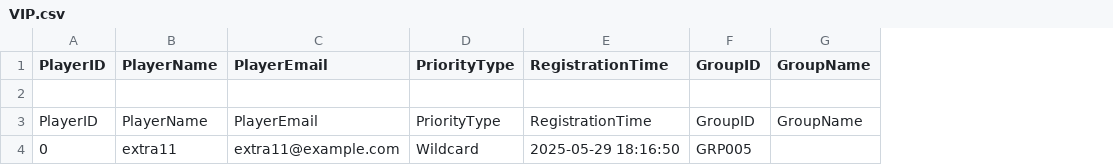
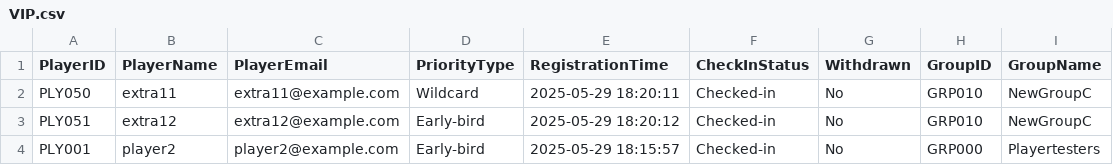
Before and after one commit to KeithLoZeHui/2ndDSGroupAssignment, a CSV file: 2ndDataStructure/VIP.csv, drawn as a sheet; removed rows and columns are numbered as before the commit, all else as after; the diff names each change by its address in the sheet, - before the commit and + after, or states it on an @@ line.

```diff
--- a/2ndDataStructure/VIP.csv
+++ b/2ndDataStructure/VIP.csv
-column F (GroupID), row 4: GRP005
+column F (CheckInStatus), row 2: Checked-in
+column G (Withdrawn), row 2: No
+column H (GroupID), row 2: GRP010
-row 2: (empty)
-row 3: PlayerID | PlayerName | PlayerEmail | PriorityType | RegistrationTime | GroupID | GroupName
-A2 (PlayerID): 0
+A2 (PlayerID): PLY050
-E2 (RegistrationTime): 2025-05-29 18:16:50
+E2 (RegistrationTime): 2025-05-29 18:20:11
-I2 (GroupName): (empty)
+I2 (GroupName): NewGroupC
+row 3: PLY051 | extra12 | extra12@example.com | Early-bird | 2025-05-29 18:20:12 | Checked-in | No | GRP010 | NewGroupC
+row 4: PLY001 | player2 | player2@example.com | Early-bird | 2025-05-29 18:15:57 | Checked-in | No | GRP000 | Playertesters
```
Also changed, not shown: 8 other files.
